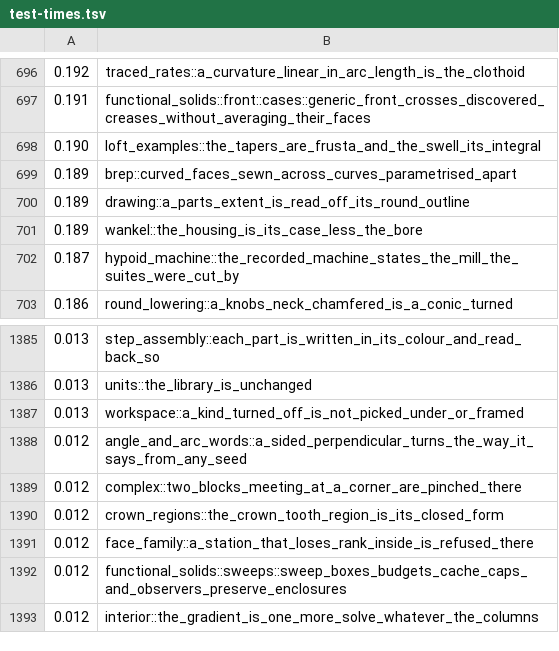
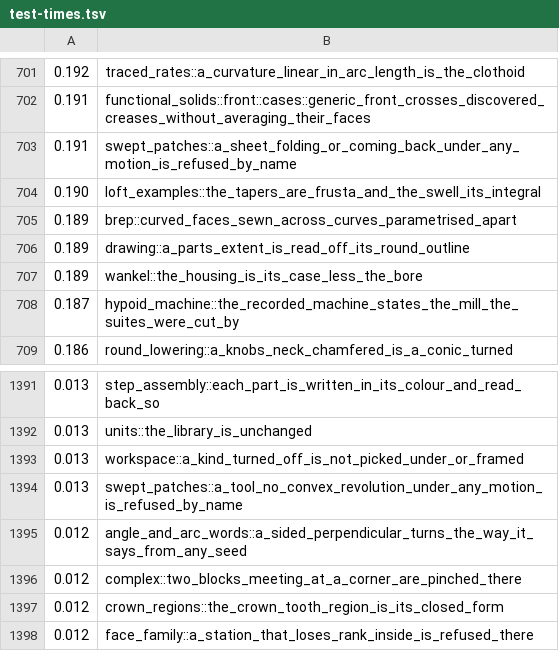
Before and after one commit to bmander/geomsolver, a TSV file: rust/test-times.tsv, drawn as a sheet; only a part is shown, gaps mark what is left out; the shorter side is filled out with more unchanged rows; the diff covers the shown part only; the diff names each change by its address in the sheet, - before the commit and + after, or states it on an @@ line.

```diff
--- a/rust/test-times.tsv
+++ b/rust/test-times.tsv
+row 703: 0.191 | swept_patches::a_sheet_folding_or_coming_back_under_any_motion_is_refused_by_name
+row 1394: 0.013 | swept_patches::a_tool_no_convex_revolution_under_any_motion_is_refused_by_name
```
Also changed, not shown: 5 added rows elsewhere in this file, 13 other files.
